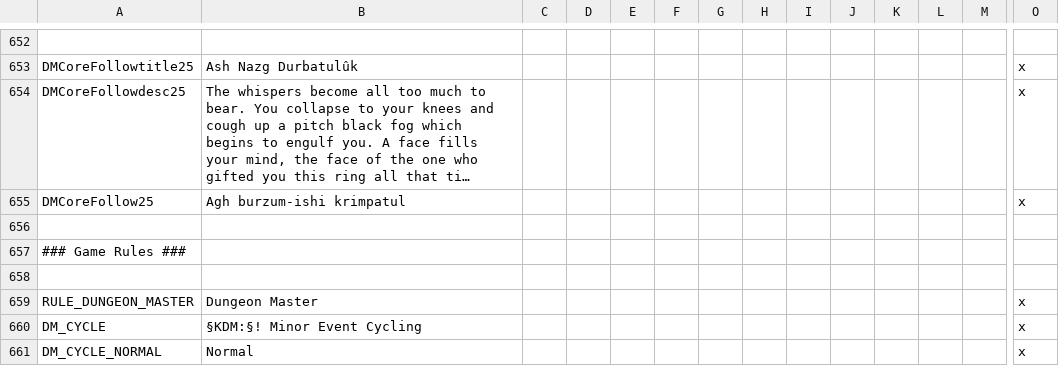
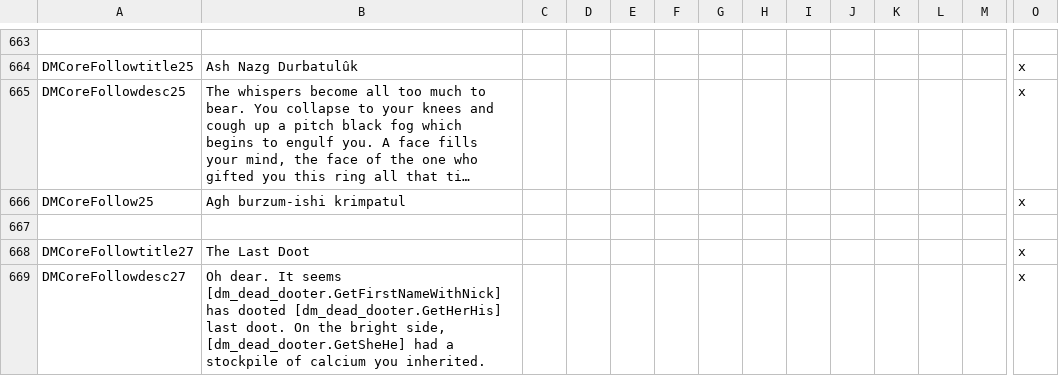
Before and after one commit to MrSamuelStreamer/Dungeon-Master-Dev, a CSV file: Dungeon-Master/localisation/DMCore.csv, drawn as a sheet; only a part is shown, gaps mark what is left out; the shorter side is filled out with more unchanged rows; long unchanged cells end in …; rows hold the shown columns only; the diff covers the shown part only; the diff names each change by its address in the sheet, - before the commit and + after, or states it on an @@ line.

Commit message:
Doot!

```diff
--- a/Dungeon-Master/localisation/DMCore.csv
+++ b/Dungeon-Master/localisation/DMCore.csv
+row 667: (empty)
+row 668: DMCoreFollowtitle27 | The Last Doot |  |  |  |  |  |  |  |  |  |  |  | x
+row 669: DMCoreFollowdesc27 | Oh dear. It seems [dm_dead_dooter.GetFirstNameWithNick] has dooted [dm_dead_dooter.GetHerHis] last doot. On the bright side, [dm_dead_dooter.GetSheHe] had a stockpile of calcium you inherited. |  |  |  |  |  |  |  |  |  |  |  | x
```
Also changed, not shown: 14 added rows and 1 edited cell elsewhere in this file, 10 other files.
